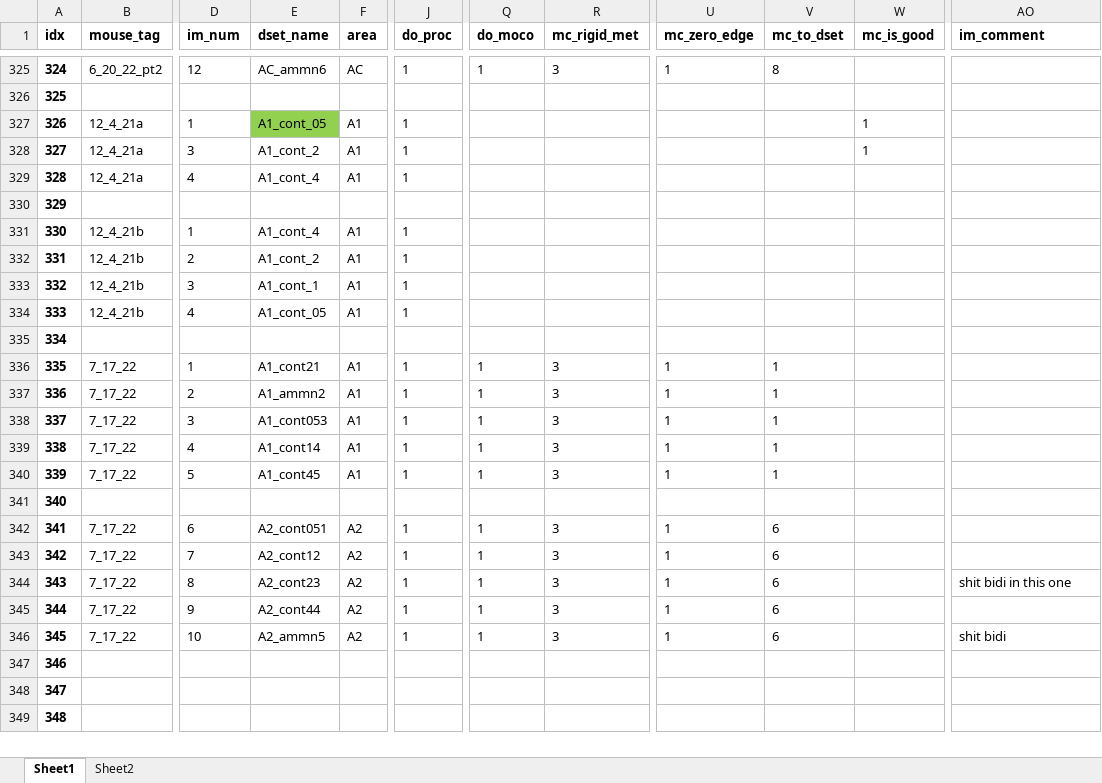
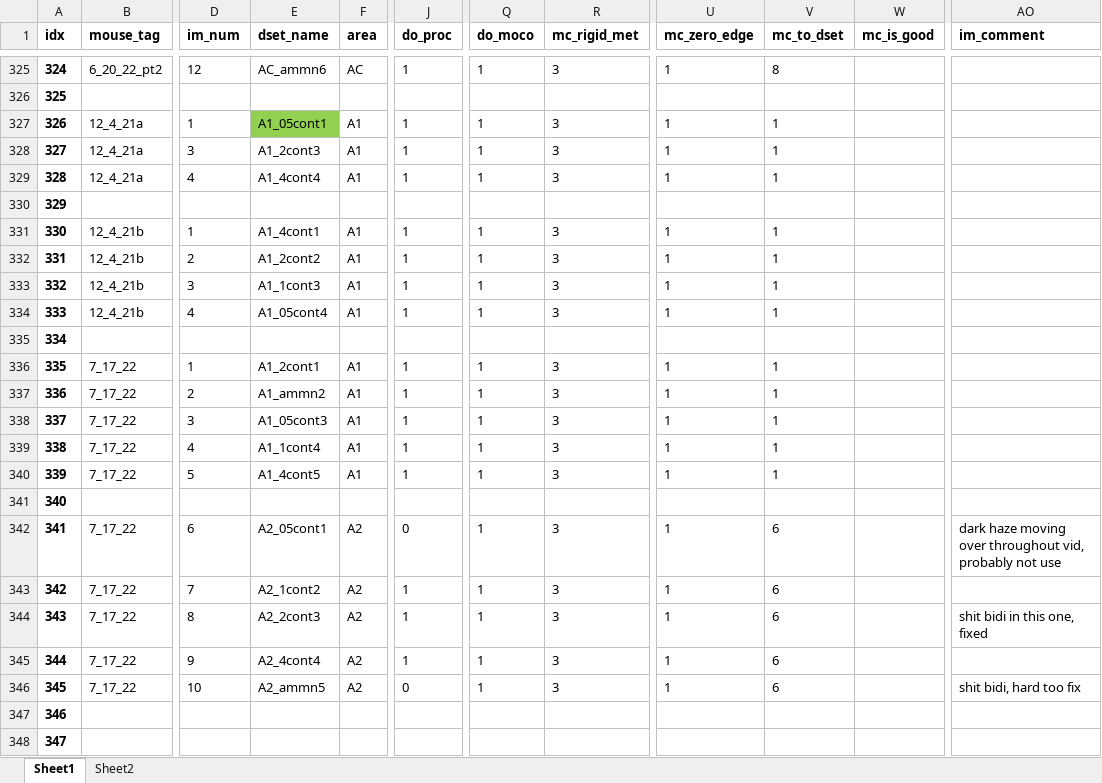
Before and after one commit to shymkivy/AC_2p_analysis, an Excel workbook: AC_data_list_all.xlsx, sheet Sheet1, drawn as a sheet; only a part is shown, gaps mark what is left out; the shorter side is filled out with more unchanged rows; values as stored, in another font and other column widths than the file's, no borders; the diff names each change by its address in the sheet, - before the commit and + after, or states it on an @@ line.

```diff
--- a/AC_data_list_all.xlsx (sheet Sheet1)
+++ b/AC_data_list_all.xlsx (sheet Sheet1)
-E327 (dset_name): A1_cont_05
+E327 (dset_name): A1_05cont1
-Q327:Q329 (do_moco): (empty)
+Q327:Q329 (do_moco): 1
-R327:R329 (mc_rigid_met): (empty)
+R327:R329 (mc_rigid_met): 3
-U327:U329 (mc_zero_edge): (empty)
+U327:U329 (mc_zero_edge): 1
-V327:V329 (mc_to_dset): (empty)
+V327:V329 (mc_to_dset): 1
-W327:W328 (mc_is_good): 1
+W327:W328 (mc_is_good): (empty)
-E328 (dset_name): A1_cont_2
+E328 (dset_name): A1_2cont3
-E329 (dset_name): A1_cont_4
+E329 (dset_name): A1_4cont4
-E331 (dset_name): A1_cont_4
+E331 (dset_name): A1_4cont1
-Q331:Q334 (do_moco): (empty)
+Q331:Q334 (do_moco): 1
-R331:R334 (mc_rigid_met): (empty)
+R331:R334 (mc_rigid_met): 3
-U331:U334 (mc_zero_edge): (empty)
+U331:U334 (mc_zero_edge): 1
-V331:V334 (mc_to_dset): (empty)
+V331:V334 (mc_to_dset): 1
-E332 (dset_name): A1_cont_2
+E332 (dset_name): A1_2cont2
-E333 (dset_name): A1_cont_1
+E333 (dset_name): A1_1cont3
-E334 (dset_name): A1_cont_05
+E334 (dset_name): A1_05cont4
-E336 (dset_name): A1_cont21
+E336 (dset_name): A1_2cont1
-E338 (dset_name): A1_cont053
+E338 (dset_name): A1_05cont3
-E339 (dset_name): A1_cont14
+E339 (dset_name): A1_1cont4
-E340 (dset_name): A1_cont45
+E340 (dset_name): A1_4cont5
-E342 (dset_name): A2_cont051
+E342 (dset_name): A2_05cont1
-J342 (do_proc): 1
+J342 (do_proc): 0
-AO342 (im_comment): (empty)
+AO342 (im_comment): dark haze moving over throughout vid, probably not use
-E343 (dset_name): A2_cont12
+E343 (dset_name): A2_1cont2
-E344 (dset_name): A2_cont23
+E344 (dset_name): A2_2cont3
-AO344 (im_comment): shit bidi in this one
+AO344 (im_comment): shit bidi in this one, fixed
-E345 (dset_name): A2_cont44
+E345 (dset_name): A2_4cont4
-J346 (do_proc): 1
+J346 (do_proc): 0
-AO346 (im_comment): shit bidi
+AO346 (im_comment): shit bidi, hard too fix
```
Also changed, not shown: 10 other files.
